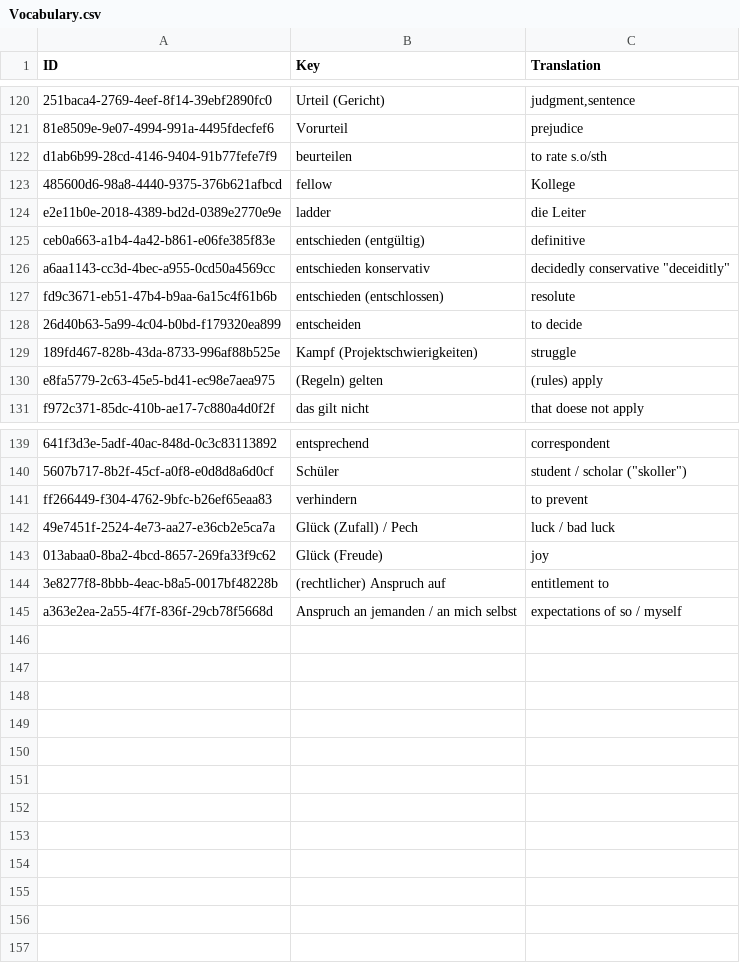
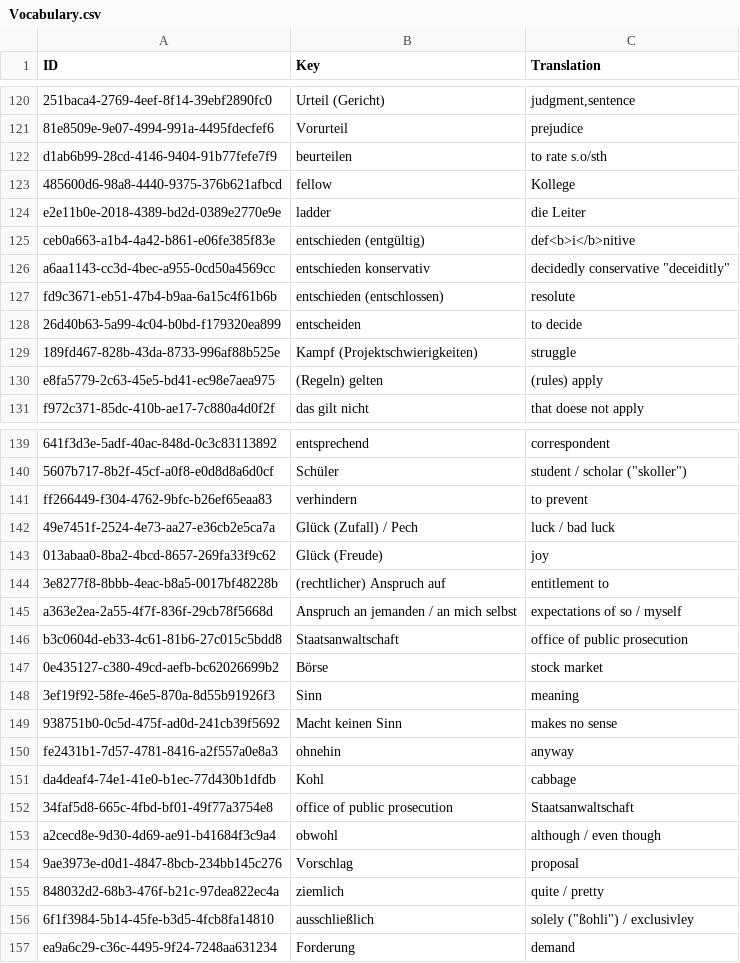
Before and after one commit to Tommmi/BrainDownload, a CSV file: Brain/Brain/Vocabulary.csv, drawn as a sheet; only a part is shown, gaps mark what is left out.

```diff
--- a/Brain/Brain/Vocabulary.csv
+++ b/Brain/Brain/Vocabulary.csv
@@ -124,3 +124,3 @@ d1ab6b99-28cd-4146-9404-91b77fefe7f9;beurteilen;to rate s.o/sth
 e2e11b0e-2018-4389-bd2d-0389e2770e9e;ladder;die Leiter
-ceb0a663-a1b4-4a42-b861-e06fe385f83e;entschieden (entgültig);definitive
+ceb0a663-a1b4-4a42-b861-e06fe385f83e;entschieden (entgültig);def<b>i</b>nitive
 a6aa1143-cc3d-4bec-a955-0cd50a4569cc;entschieden konservativ;"decidedly conservative ""deceiditly"""
@@ -145 +145,13 @@ ff266449-f304-4762-9bfc-b26ef65eaa83;verhindern;to prevent
 a363e2ea-2a55-4f7f-836f-29cb78f5668d;Anspruch an jemanden / an mich selbst;expectations of so / myself
+b3c0604d-eb33-4c61-81b6-27c015c5bdd8;Staatsanwaltschaft;office of public prosecution
+0e435127-c380-49cd-aefb-bc62026699b2;Börse;stock market
+3ef19f92-58fe-46e5-870a-8d55b91926f3;Sinn;meaning
+938751b0-0c5d-475f-ad0d-241cb39f5692;Macht keinen Sinn;makes no sense
+fe2431b1-7d57-4781-8416-a2f557a0e8a3;ohnehin;anyway
+da4deaf4-74e1-41e0-b1ec-77d430b1dfdb;Kohl;cabbage
+34faf5d8-665c-4fbd-bf01-49f77a3754e8;office of public prosecution;Staatsanwaltschaft
+a2cecd8e-9d30-4d69-ae91-b41684f3c9a4;obwohl;although / even though
+9ae3973e-d0d1-4847-8bcb-234bb145c276;Vorschlag;proposal
+848032d2-68b3-476f-b21c-97dea822ec4a;ziemlich;quite / pretty
+6f1f3984-5b14-45fe-b3d5-4fcb8fa14810;ausschließlich;"solely (""ßohli"") / exclusivley"
+ea9a6c29-c36c-4495-9f24-7248aa631234;Forderung;demand
```
